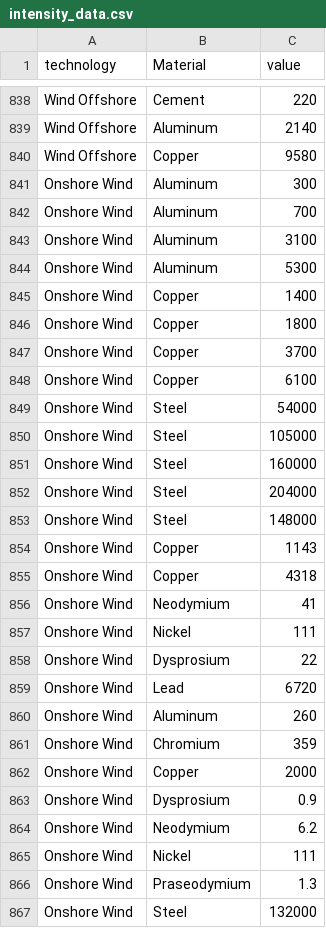
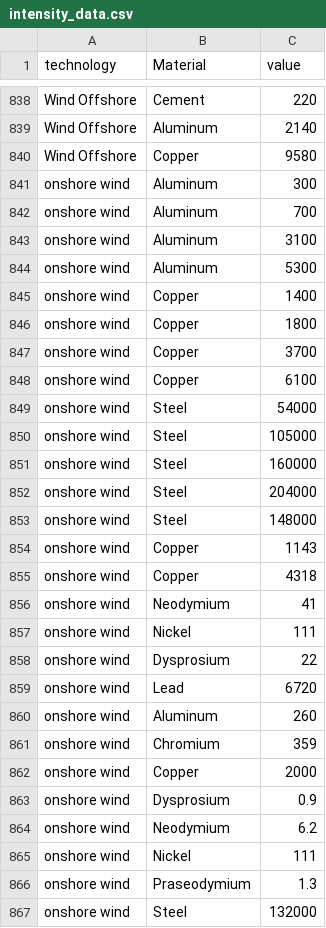
Before and after one commit to averymoorhead/MaterialDemand, a CSV file: Inputs/intensity_data.csv, drawn as a sheet; only a part is shown, gaps mark what is left out; the diff covers the shown part only.

```diff
--- a/Inputs/intensity_data.csv
+++ b/Inputs/intensity_data.csv
@@ -840,28 +840,28 @@
 "Wind Offshore","Copper",9580
-"Onshore Wind","Aluminum",300
-"Onshore Wind","Aluminum",700
-"Onshore Wind","Aluminum",3100
-"Onshore Wind","Aluminum",5300
-"Onshore Wind","Copper",1400
-"Onshore Wind","Copper",1800
-"Onshore Wind","Copper",3700
-"Onshore Wind","Copper",6100
-"Onshore Wind","Steel",54000
-"Onshore Wind","Steel",105000
-"Onshore Wind","Steel",160000
-"Onshore Wind","Steel",204000
-"Onshore Wind","Steel",148000
-"Onshore Wind","Copper",1143
-"Onshore Wind","Copper",4318
-"Onshore Wind","Neodymium",41
-"Onshore Wind","Nickel",111
-"Onshore Wind","Dysprosium",22
-"Onshore Wind","Lead",6720
-"Onshore Wind","Aluminum",260
-"Onshore Wind","Chromium",359
-"Onshore Wind","Copper",2000
-"Onshore Wind","Dysprosium",0.9
-"Onshore Wind","Neodymium",6.2
-"Onshore Wind","Nickel",111
-"Onshore Wind","Praseodymium",1.3
-"Onshore Wind","Steel",132000
+"onshore wind","Aluminum",300
+"onshore wind","Aluminum",700
+"onshore wind","Aluminum",3100
+"onshore wind","Aluminum",5300
+"onshore wind","Copper",1400
+"onshore wind","Copper",1800
+"onshore wind","Copper",3700
+"onshore wind","Copper",6100
+"onshore wind","Steel",54000
+"onshore wind","Steel",105000
+"onshore wind","Steel",160000
+"onshore wind","Steel",204000
+"onshore wind","Steel",148000
+"onshore wind","Copper",1143
+"onshore wind","Copper",4318
+"onshore wind","Neodymium",41
+"onshore wind","Nickel",111
+"onshore wind","Dysprosium",22
+"onshore wind","Lead",6720
+"onshore wind","Aluminum",260
+"onshore wind","Chromium",359
+"onshore wind","Copper",2000
+"onshore wind","Dysprosium",0.9
+"onshore wind","Neodymium",6.2
+"onshore wind","Nickel",111
+"onshore wind","Praseodymium",1.3
+"onshore wind","Steel",132000
```
Also changed, not shown: 88 edited cells elsewhere in this file, Outputs/multi_model_materials_demand_sum.csv, Outputs/repeat_materials_demand_sum.csv, 2 other files.
